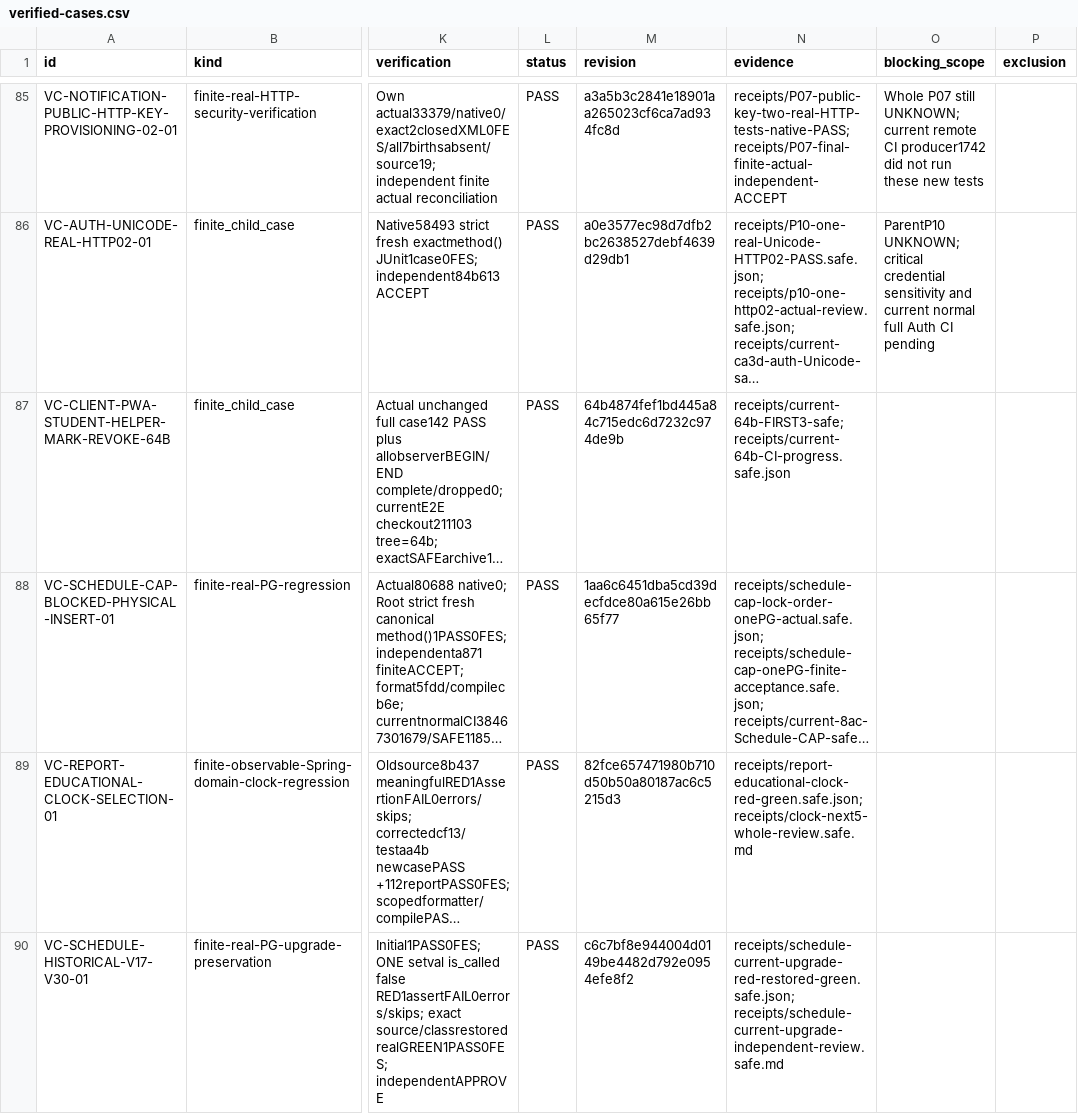
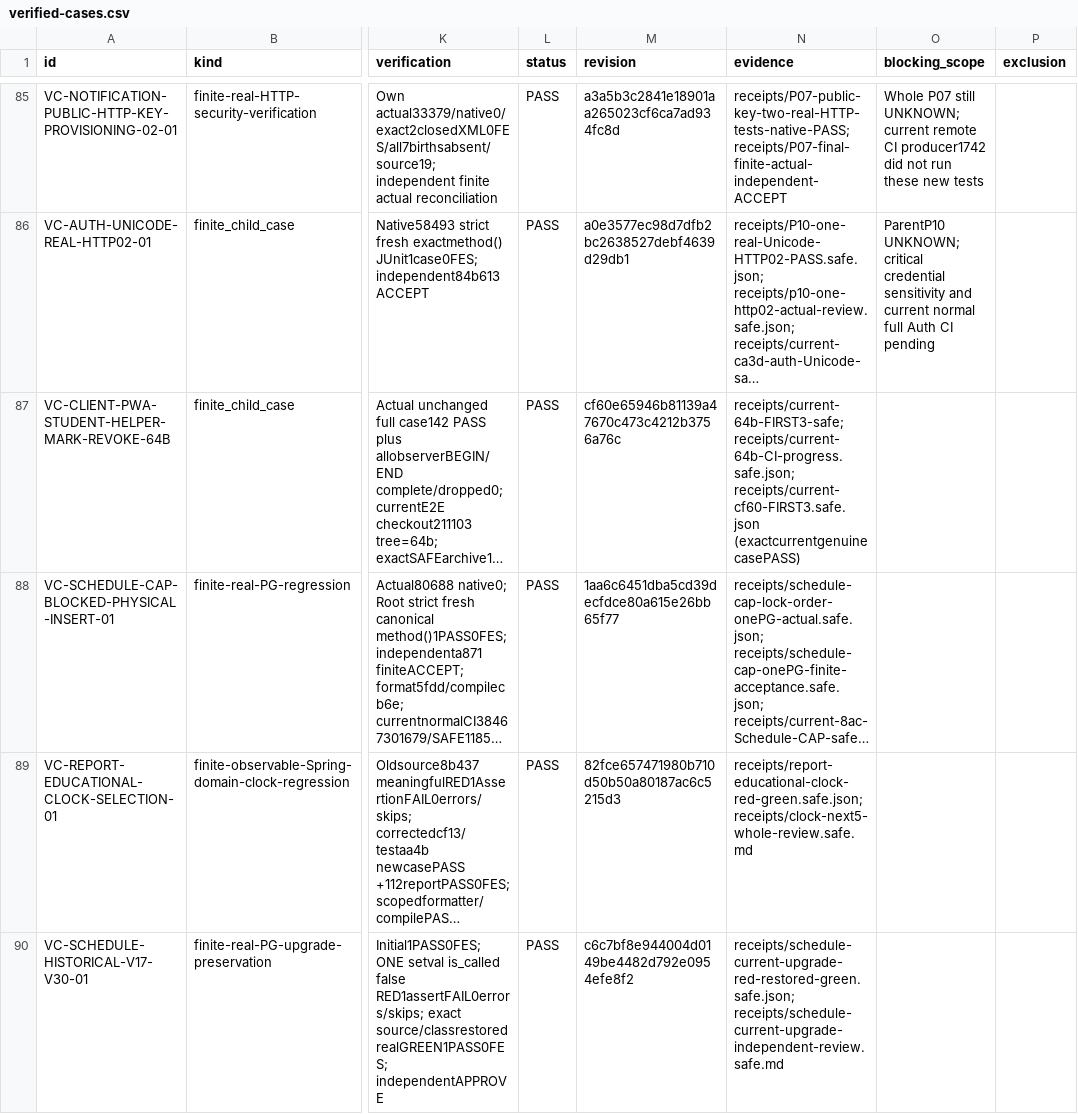
Before and after one commit to DITEKmax/rutcampustrack, a CSV file: docs/validation/cloud-20261011/verified-cases.csv, drawn as a sheet; only a part is shown, gaps mark what is left out; long unchanged cells end in …; the diff covers the shown part only; the diff names each change by its address in the sheet, - before the commit and + after, or states it on an @@ line.

Commit message:
docs(validation): retain current client results and opened-blob review

```diff
--- a/docs/validation/cloud-20261011/verified-cases.csv
+++ b/docs/validation/cloud-20261011/verified-cases.csv
-M87 (revision): 64b4874fef1bd445a84c715edc6d7232c974de9b
+M87 (revision): cf60e65946b81139a47670c473c4212b3756a76c
-N87 (evidence): receipts/current-64b-FIRST3-safe; receipts/current-64b-CI-progress.safe.json
+N87 (evidence): receipts/current-64b-FIRST3-safe; receipts/current-64b-CI-progress.safe.json; receipts/current-cf60-FIRST3.safe.json (exactcurrentgenuinecasePASS)
```
Also changed, not shown: 7 edited cells elsewhere in this file, 14 other files.
